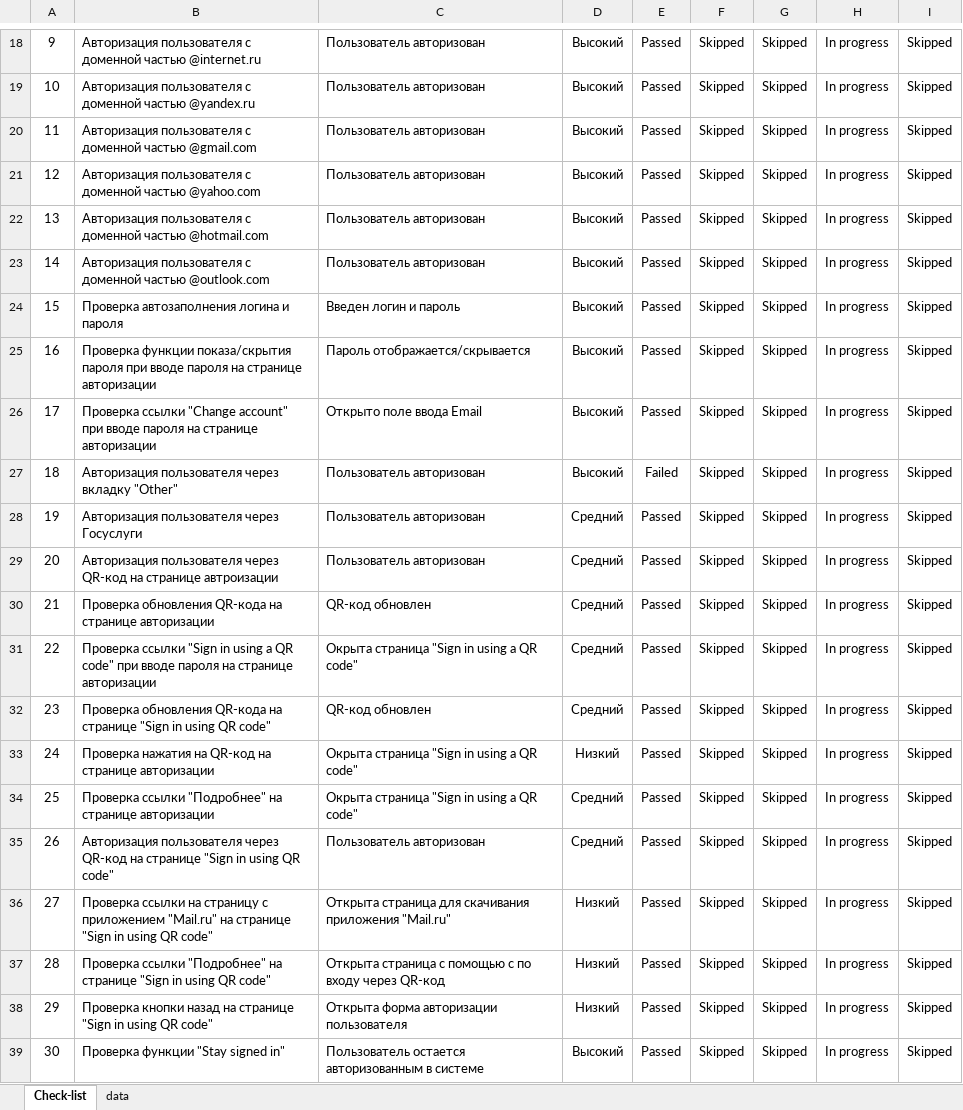
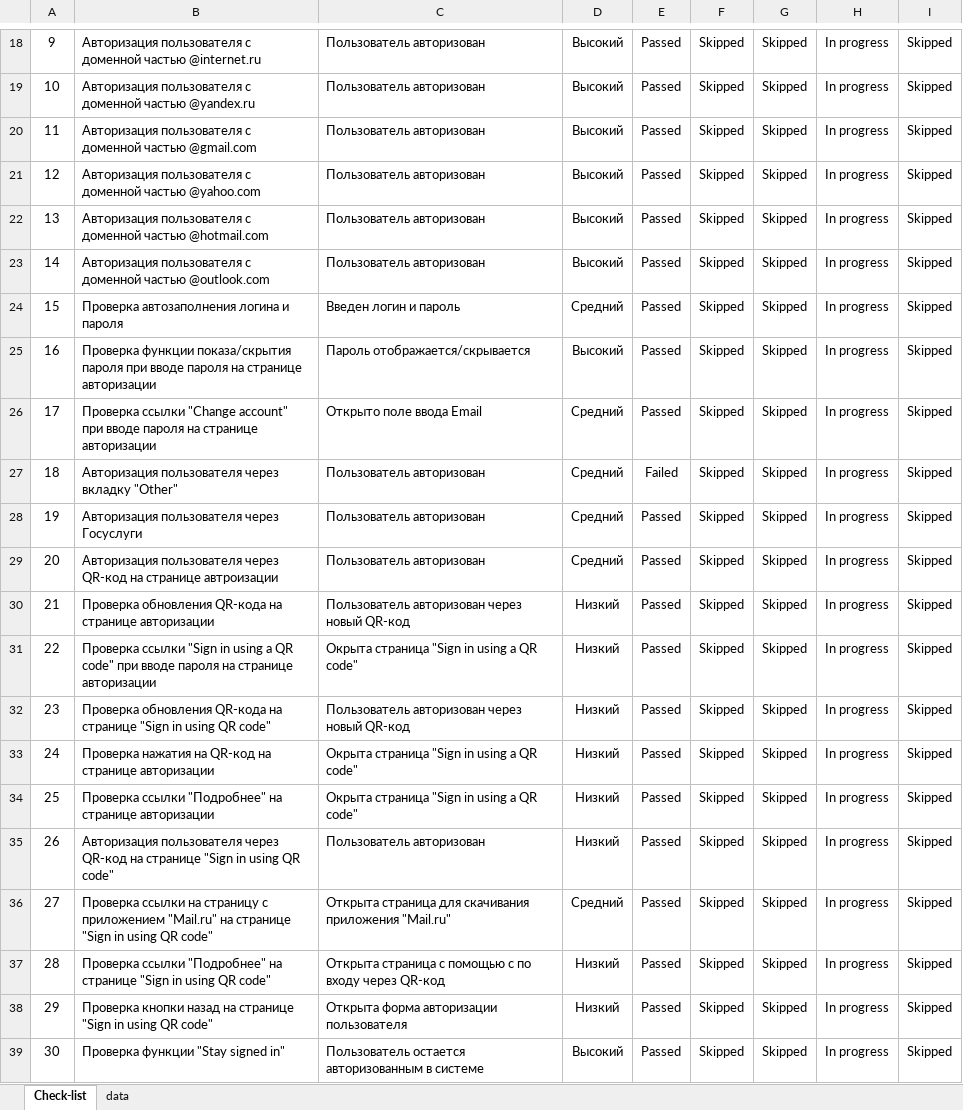
Before and after one commit to karbolinivan/Portfolio, an Excel workbook: Тестовые задания/vk/check_list.xlsx, sheet Check-list, drawn as a sheet; only a part is shown, gaps mark what is left out; values as stored, in another font and other column widths than the file's, no borders; conditional formats not drawn; the diff covers the shown part only; the diff names each change by its address in the sheet, - before the commit and + after, or states it on an @@ line.

```diff
--- a/Тестовые задания/vk/check_list.xlsx (sheet Check-list)
+++ b/Тестовые задания/vk/check_list.xlsx (sheet Check-list)
-D24: Высокий
+D24: Средний
-D26:D27: Высокий
+D26:D27: Средний
-C30: QR-код обновлен
+C30: Пользователь авторизован через новый QR-код
-D30:D32: Средний
+D30:D32: Низкий
-C32: QR-код обновлен
+C32: Пользователь авторизован через новый QR-код
-D34:D35: Средний
+D34:D35: Низкий
-D36: Низкий
+D36: Средний
```
Also changed, not shown: 42 edited cells elsewhere in this sheet, 14 other files.
